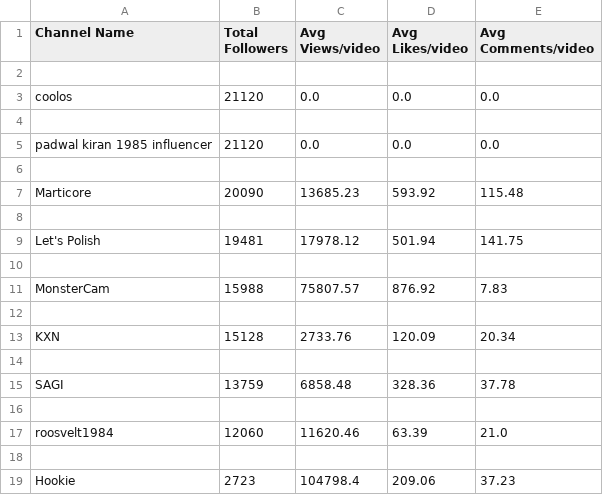
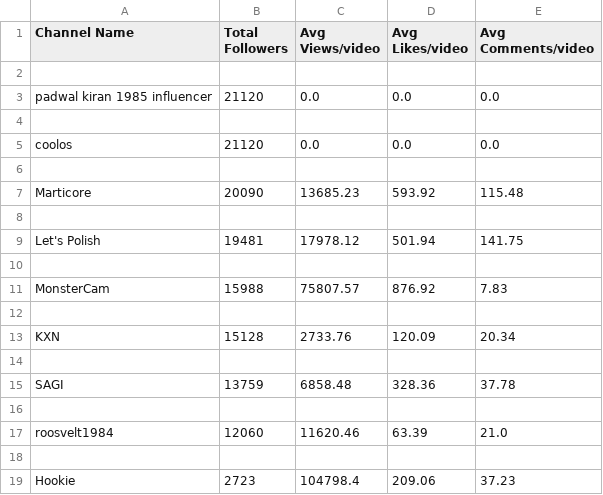
Before and after one commit to kiran-padwal/frontend_connecsi, a CSV file: static/infList.csv, drawn as a sheet.

```diff
--- a/static/infList.csv
+++ b/static/infList.csv
@@ -2,5 +2,5 @@ Channel Name,Total Followers,Avg Views/video,Avg Likes/video,Avg Comments/video
 
+padwal kiran 1985 influencer,21120,0.0,0.0,0.0
+
 coolos,21120,0.0,0.0,0.0
-
-padwal kiran 1985 influencer,21120,0.0,0.0,0.0
 
```
Also changed, not shown: 4 other files.
